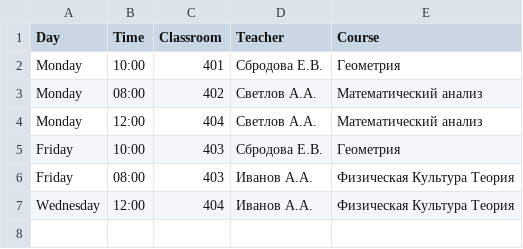
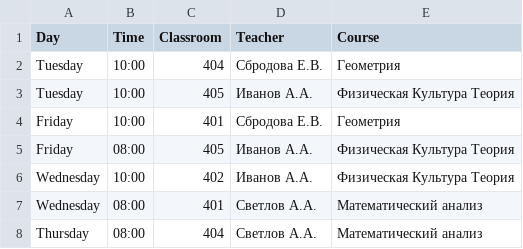
Before and after one commit to MagTemTenebrius/GeneticAlgorithm, a CSV file: МК-102.csv, drawn as a sheet.

```diff
--- a/МК-102.csv
+++ b/МК-102.csv
@@ -1,7 +1,8 @@
 Day,Time,Classroom,Teacher,Course
-Monday,10:00,401,Сбродова Е.В.,Геометрия
-Monday,08:00,402,Светлов А.А.,Математический анализ
-Monday,12:00,404,Светлов А.А.,Математический анализ
-Friday,10:00,403,Сбродова Е.В.,Геометрия
-Friday,08:00,403,Иванов А.А.,Физическая Культура Теория
-Wednesday,12:00,404,Иванов А.А.,Физическая Культура Теория
+Tuesday,10:00,404,Сбродова Е.В.,Геометрия
+Tuesday,10:00,405,Иванов А.А.,Физическая Культура Теория
+Friday,10:00,401,Сбродова Е.В.,Геометрия
+Friday,08:00,405,Иванов А.А.,Физическая Культура Теория
+Wednesday,10:00,402,Иванов А.А.,Физическая Культура Теория
+Wednesday,08:00,401,Светлов А.А.,Математический анализ
+Thursday,08:00,404,Светлов А.А.,Математический анализ
```
Also changed, not shown: schedule.csv, МК-101.csv, 12 other files.
